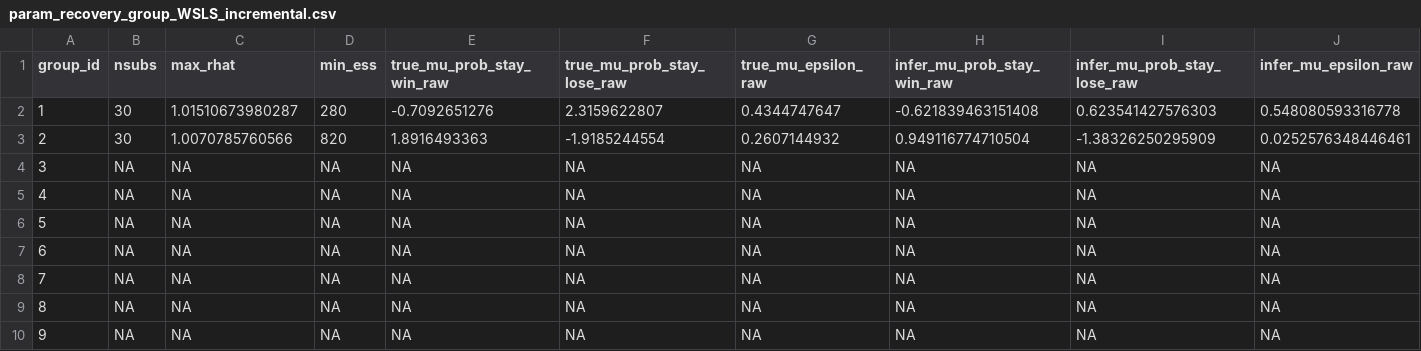
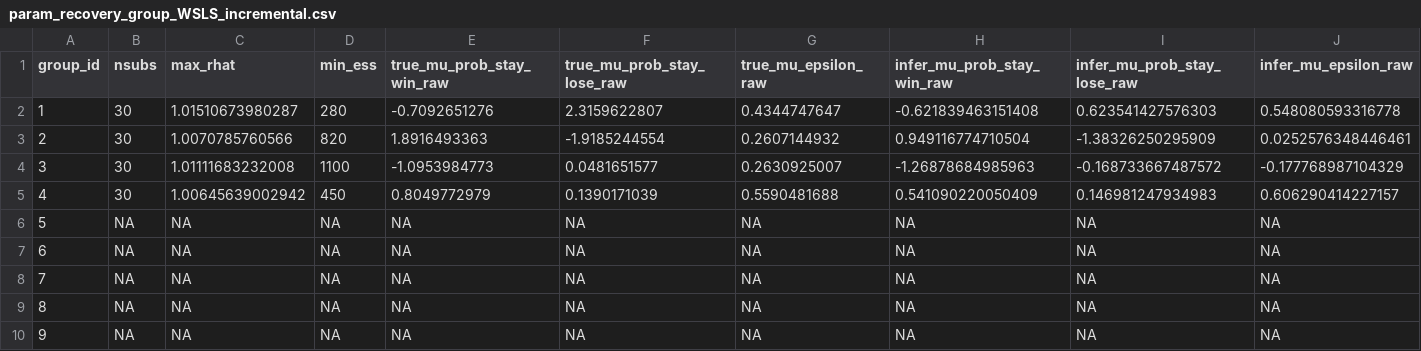
Before and after one commit to Igiwigi/IGT_GPT_DecisionMaking2026, a CSV file: src/3_simulation/recovery/results/param_recovery_group_WSLS_incremental.csv, drawn as a sheet; only a part is shown; removed rows and columns are numbered as before the commit, all else as after; rows hold the shown columns only; the diff names each change by its address in the sheet, - before the commit and + after, or states it on an @@ line.

```diff
--- a/src/3_simulation/recovery/results/param_recovery_group_WSLS_incremental.csv
+++ b/src/3_simulation/recovery/results/param_recovery_group_WSLS_incremental.csv
-row 4: 3 | NA | NA | NA | NA | NA | NA | NA | NA | NA
-row 5: 4 | NA | NA | NA | NA | NA | NA | NA | NA | NA
+row 4: 3 | 30 | 1.01111683232008 | 1100 | -1.0953984773 | 0.0481651577 | 0.2630925007 | -1.26878684985963 | -0.168733667487572 | -0.177768987104329
+row 5: 4 | 30 | 1.00645639002942 | 450 | 0.8049772979 | 0.1390171039 | 0.5590481688 | 0.541090220050409 | 0.146981247934983 | 0.606290414227157
```
Also changed, not shown: src/3_simulation/recovery/results/param_recovery_indiv_WSLS_incremental.csv, 3 other files.
